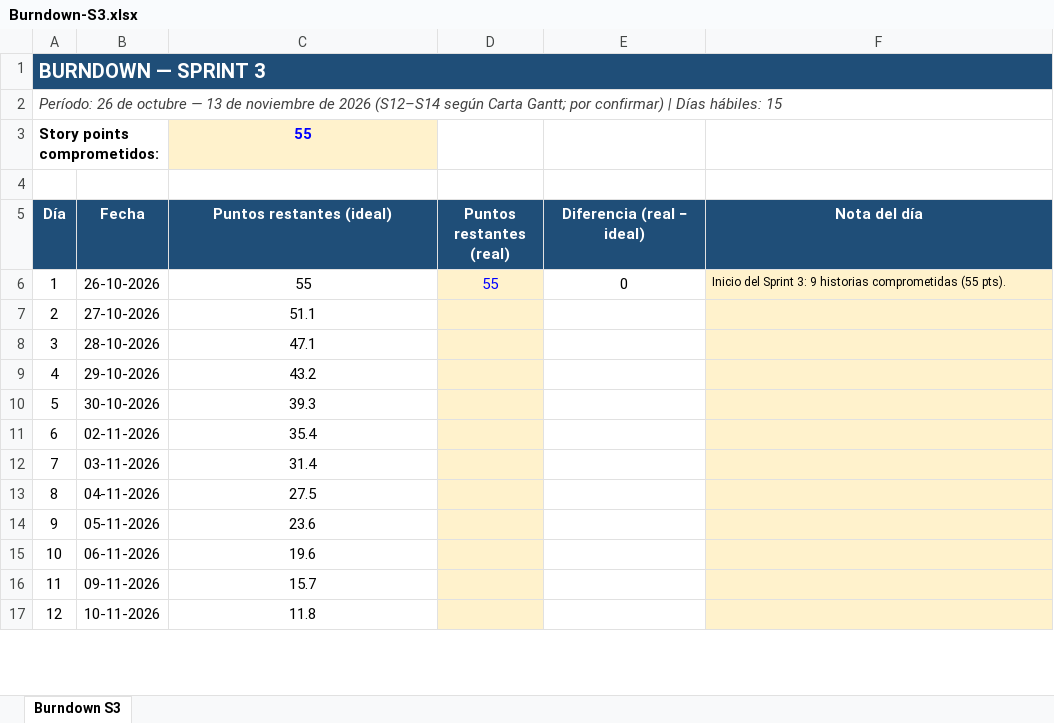
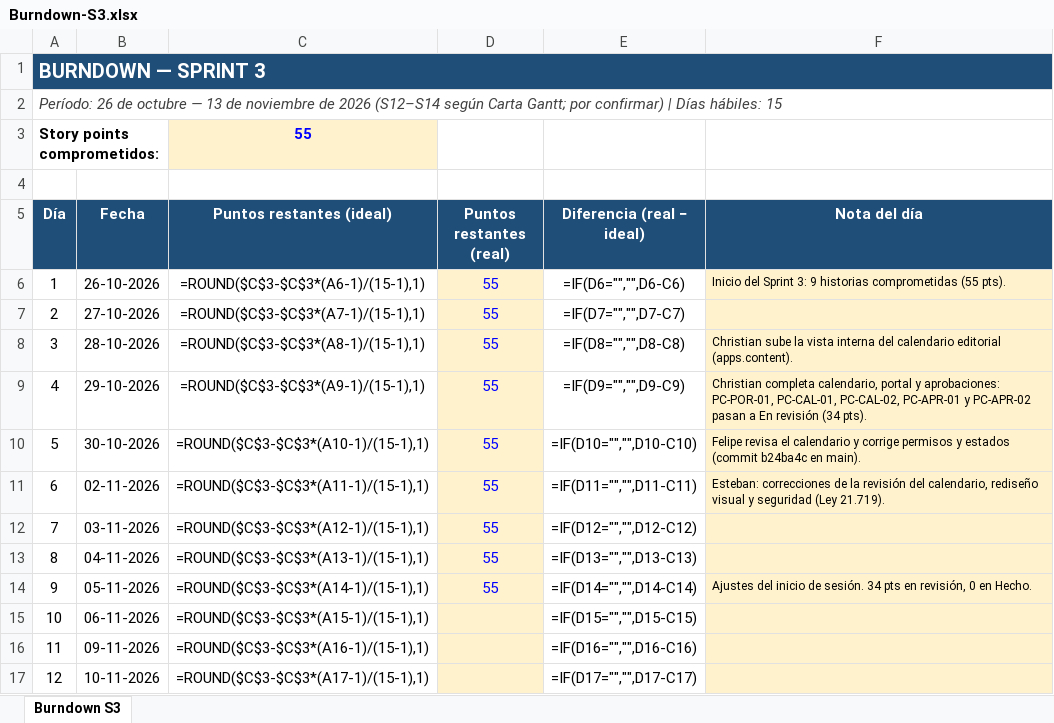
Before and after one commit to ChristianCuadra/capstone, an Excel workbook: Fase 2/Evidencias Proyecto/Evidencias de documentación/Sprint 3/Burndown-S3.xlsx, sheet Burndown S3, drawn as a sheet; only a part is shown; values as stored, in another font and other column widths than the file's, no borders; formulas without a stored value are shown as written; charts and pictures and conditional formats not drawn; the diff covers the shown part only; the diff names each change by its address in the sheet, - before the commit and + after, or states it on an @@ line.

Commit message:
Sprint 3: Sprint Backlog, Burndown y Kanban actualizados al 5 de noviembre

```diff
--- a/Fase 2/Evidencias Proyecto/Evidencias de documentación/Sprint 3/Burndown-S3.xlsx (sheet Burndown S3)
+++ b/Fase 2/Evidencias Proyecto/Evidencias de documentación/Sprint 3/Burndown-S3.xlsx (sheet Burndown S3)
-B1:F1 fill: #1F4E78
+B1:F1 fill: none
-C6 (Puntos restantes (ideal)): 55
+C6 (Puntos restantes (ideal)): =ROUND($C$3-$C$3*(A6-1)/(15-1),1)
-E6 (Diferencia (real − ideal)): 0
+E6 (Diferencia (real − ideal)): =IF(D6="","",D6-C6)
-C7 (Puntos restantes (ideal)): 51.1
+C7 (Puntos restantes (ideal)): =ROUND($C$3-$C$3*(A7-1)/(15-1),1)
-D7:D14 (Puntos restantes (real)): (empty)
+D7:D14 (Puntos restantes (real)): 55
-E7 (Diferencia (real − ideal)): (empty)
+E7 (Diferencia (real − ideal)): =IF(D7="","",D7-C7)
-C8 (Puntos restantes (ideal)): 47.1
+C8 (Puntos restantes (ideal)): =ROUND($C$3-$C$3*(A8-1)/(15-1),1)
-E8 (Diferencia (real − ideal)): (empty)
+E8 (Diferencia (real − ideal)): =IF(D8="","",D8-C8)
-F8 (Nota del día): (empty)
+F8 (Nota del día): Christian sube la vista interna del calendario editorial (apps.content).
-C9 (Puntos restantes (ideal)): 43.2
+C9 (Puntos restantes (ideal)): =ROUND($C$3-$C$3*(A9-1)/(15-1),1)
-E9 (Diferencia (real − ideal)): (empty)
+E9 (Diferencia (real − ideal)): =IF(D9="","",D9-C9)
-F9 (Nota del día): (empty)
+F9 (Nota del día): Christian completa calendario, portal y aprobaciones: PC-POR-01, PC-CAL-01, PC-CAL-02, PC-APR-01 y PC-APR-02 pasan a En revisión (34 pts).
-C10 (Puntos restantes (ideal)): 39.3
+C10 (Puntos restantes (ideal)): =ROUND($C$3-$C$3*(A10-1)/(15-1),1)
-E10 (Diferencia (real − ideal)): (empty)
+E10 (Diferencia (real − ideal)): =IF(D10="","",D10-C10)
-F10 (Nota del día): (empty)
+F10 (Nota del día): Felipe revisa el calendario y corrige permisos y estados (commit b24ba4c en main).
-C11 (Puntos restantes (ideal)): 35.4
+C11 (Puntos restantes (ideal)): =ROUND($C$3-$C$3*(A11-1)/(15-1),1)
-E11 (Diferencia (real − ideal)): (empty)
+E11 (Diferencia (real − ideal)): =IF(D11="","",D11-C11)
-F11 (Nota del día): (empty)
+F11 (Nota del día): Esteban: correcciones de la revisión del calendario, rediseño visual y seguridad (Ley 21.719).
-C12 (Puntos restantes (ideal)): 31.4
+C12 (Puntos restantes (ideal)): =ROUND($C$3-$C$3*(A12-1)/(15-1),1)
-E12 (Diferencia (real − ideal)): (empty)
+E12 (Diferencia (real − ideal)): =IF(D12="","",D12-C12)
-C13 (Puntos restantes (ideal)): 27.5
+C13 (Puntos restantes (ideal)): =ROUND($C$3-$C$3*(A13-1)/(15-1),1)
-E13 (Diferencia (real − ideal)): (empty)
+E13 (Diferencia (real − ideal)): =IF(D13="","",D13-C13)
-C14 (Puntos restantes (ideal)): 23.6
+C14 (Puntos restantes (ideal)): =ROUND($C$3-$C$3*(A14-1)/(15-1),1)
-E14 (Diferencia (real − ideal)): (empty)
+E14 (Diferencia (real − ideal)): =IF(D14="","",D14-C14)
-F14 (Nota del día): (empty)
+F14 (Nota del día): Ajustes del inicio de sesión. 34 pts en revisión, 0 en Hecho.
-C15 (Puntos restantes (ideal)): 19.6
+C15 (Puntos restantes (ideal)): =ROUND($C$3-$C$3*(A15-1)/(15-1),1)
-E15 (Diferencia (real − ideal)): (empty)
+E15 (Diferencia (real − ideal)): =IF(D15="","",D15-C15)
-C16 (Puntos restantes (ideal)): 15.7
+C16 (Puntos restantes (ideal)): =ROUND($C$3-$C$3*(A16-1)/(15-1),1)
-E16 (Diferencia (real − ideal)): (empty)
+E16 (Diferencia (real − ideal)): =IF(D16="","",D16-C16)
-C17 (Puntos restantes (ideal)): 11.8
+C17 (Puntos restantes (ideal)): =ROUND($C$3-$C$3*(A17-1)/(15-1),1)
-E17 (Diferencia (real − ideal)): (empty)
+E17 (Diferencia (real − ideal)): =IF(D17="","",D17-C17)
```
Also changed, not shown: 13 edited cells and cell formats elsewhere in this sheet, charts or pictures, Fase 2/Evidencias Proyecto/Evidencias de documentación/Sprint 3/Kanban-Board-S3.xlsx, Fase 2/Evidencias Proyecto/Evidencias de documentación/Sprint 3/Sprint-Backlog-S3.xlsx.
